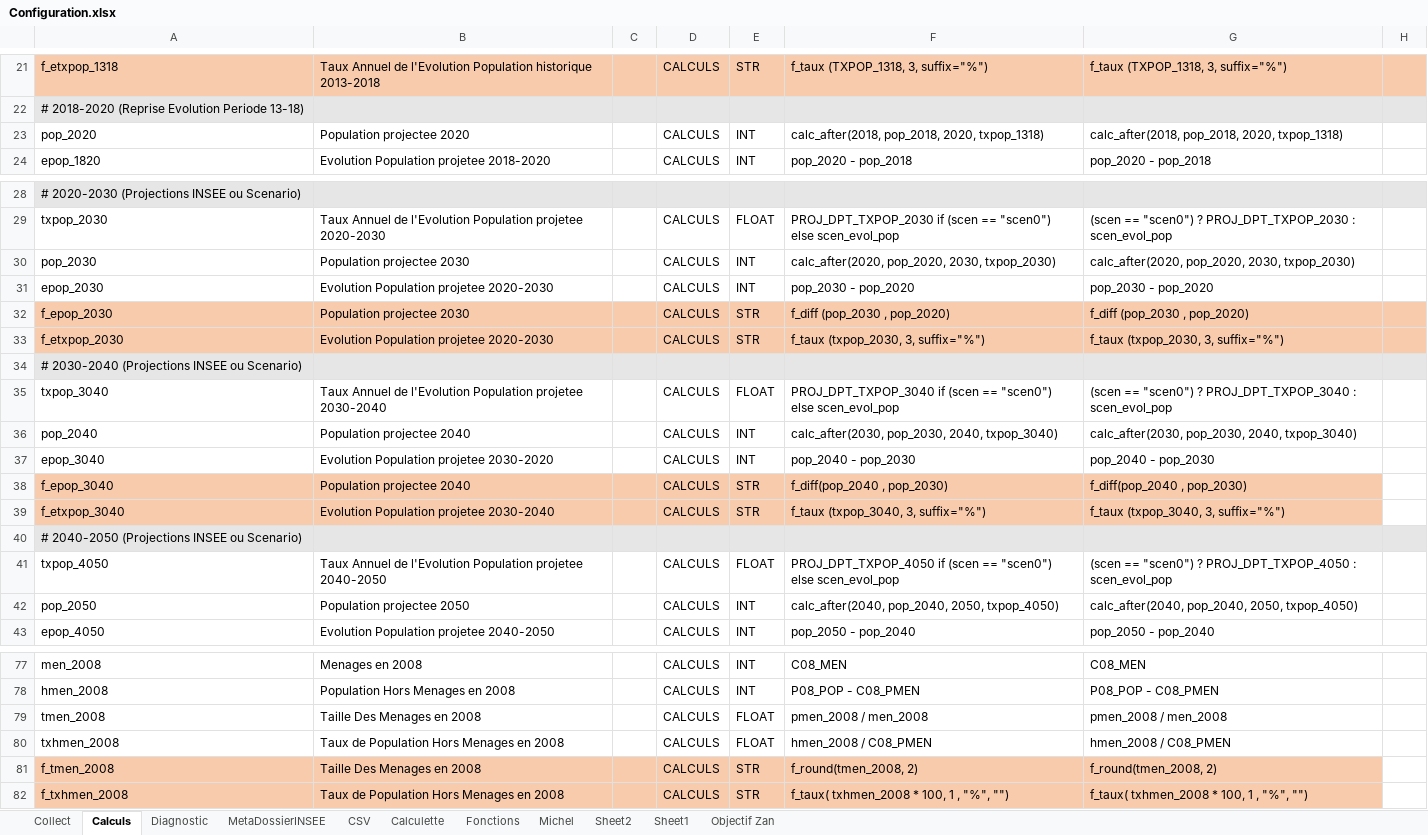
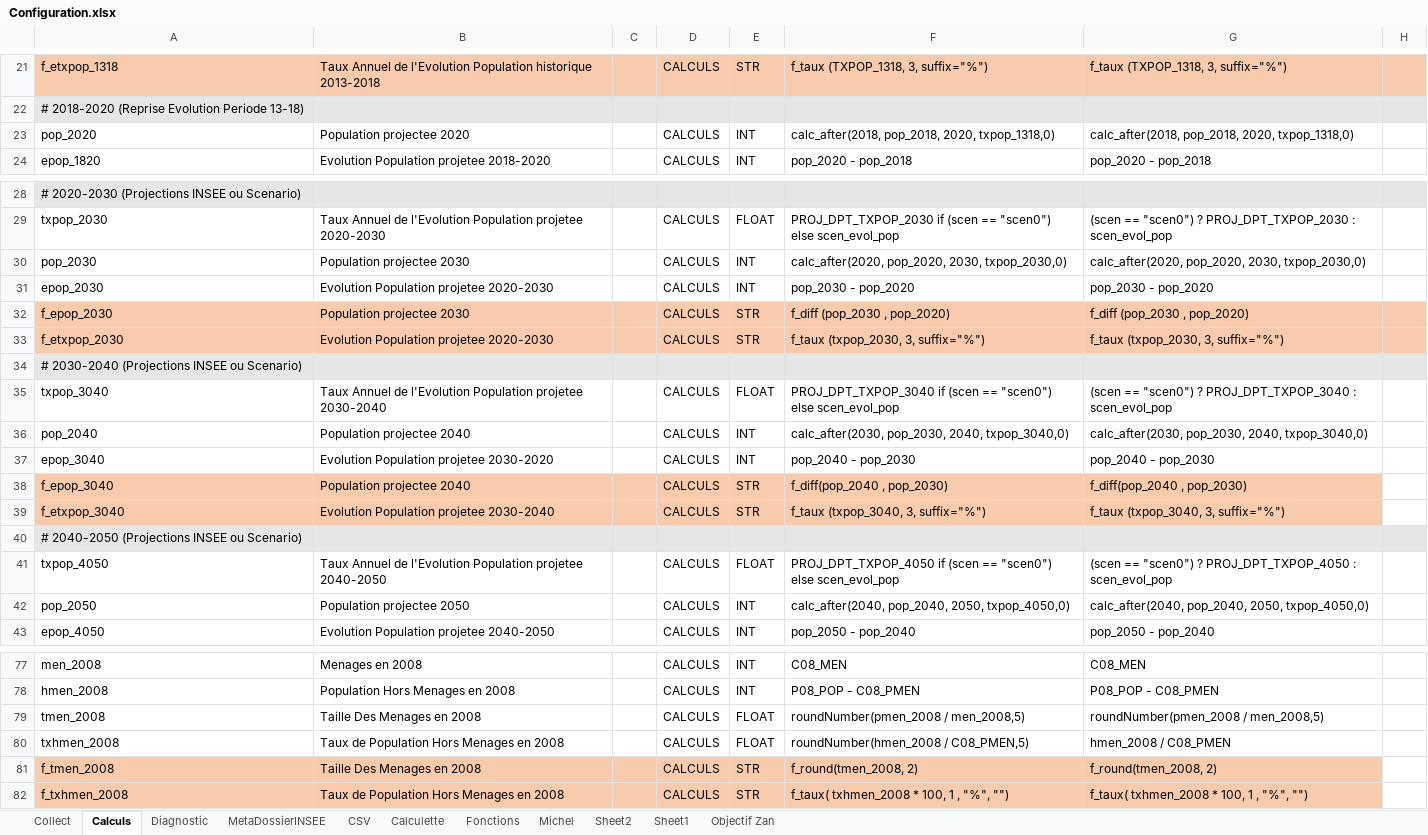
Before and after one commit to bheuse/ConsommationFonciere, an Excel workbook: input/Configuration.xlsx, sheet Calculs, drawn as a sheet; only a part is shown, gaps mark what is left out; values as stored, in another font and other column widths than the file's, no borders; the diff covers the shown part only; the diff names each change by its address in the sheet, - before the commit and + after, or states it on an @@ line.

```diff
--- a/input/Configuration.xlsx (sheet Calculs)
+++ b/input/Configuration.xlsx (sheet Calculs)
-F23: calc_after(2018, pop_2018, 2020, txpop_1318)
+F23: calc_after(2018, pop_2018, 2020, txpop_1318,0)
-G23: calc_after(2018, pop_2018, 2020, txpop_1318)
+G23: calc_after(2018, pop_2018, 2020, txpop_1318,0)
-F30: calc_after(2020, pop_2020, 2030, txpop_2030)
+F30: calc_after(2020, pop_2020, 2030, txpop_2030,0)
-G30: calc_after(2020, pop_2020, 2030, txpop_2030)
+G30: calc_after(2020, pop_2020, 2030, txpop_2030,0)
-F36: calc_after(2030, pop_2030, 2040, txpop_3040)
+F36: calc_after(2030, pop_2030, 2040, txpop_3040,0)
-G36: calc_after(2030, pop_2030, 2040, txpop_3040)
+G36: calc_after(2030, pop_2030, 2040, txpop_3040,0)
-F42: calc_after(2040, pop_2040, 2050, txpop_4050)
+F42: calc_after(2040, pop_2040, 2050, txpop_4050,0)
-G42: calc_after(2040, pop_2040, 2050, txpop_4050)
+G42: calc_after(2040, pop_2040, 2050, txpop_4050,0)
-F79: pmen_2008 / men_2008
+F79: roundNumber(pmen_2008 / men_2008,5)
-G79: pmen_2008 / men_2008
+G79: roundNumber(pmen_2008 / men_2008,5)
-F80: hmen_2008 / C08_PMEN
+F80: roundNumber(hmen_2008 / C08_PMEN,5)
```
Also changed, not shown: 8 removed rows and 26 edited cells elsewhere in this sheet, 1 other file.
